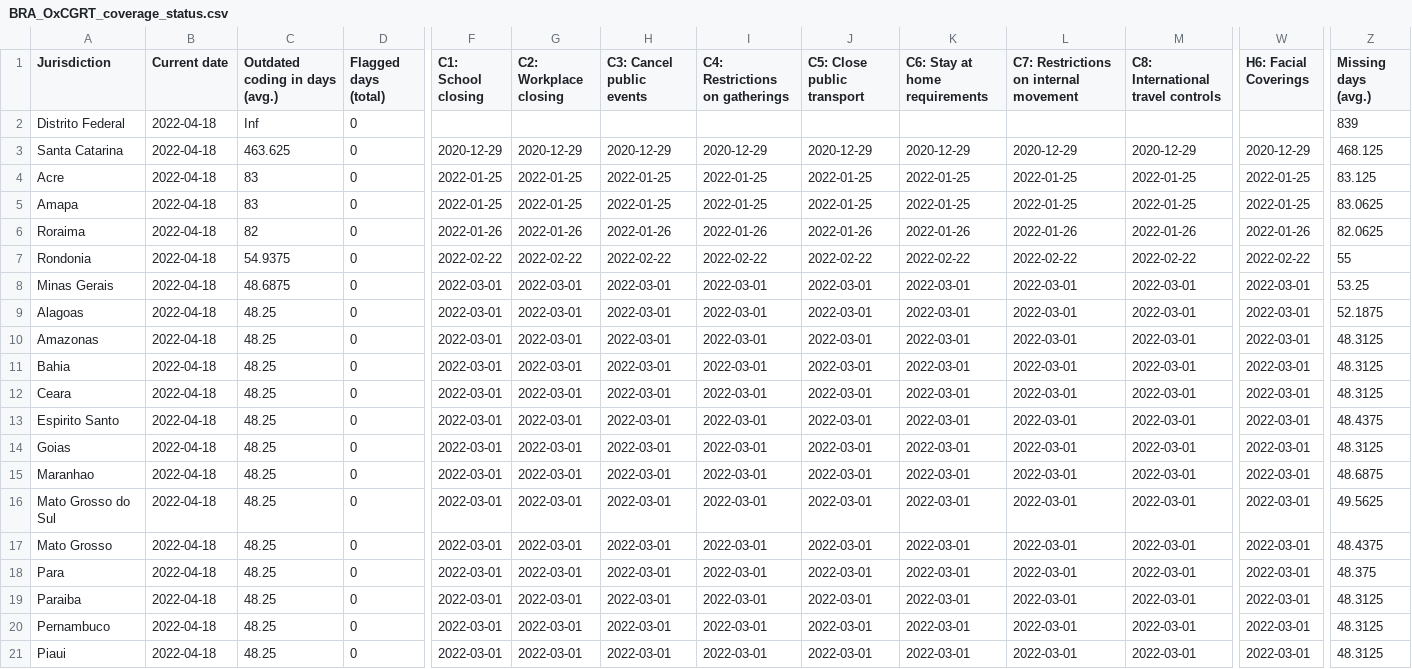
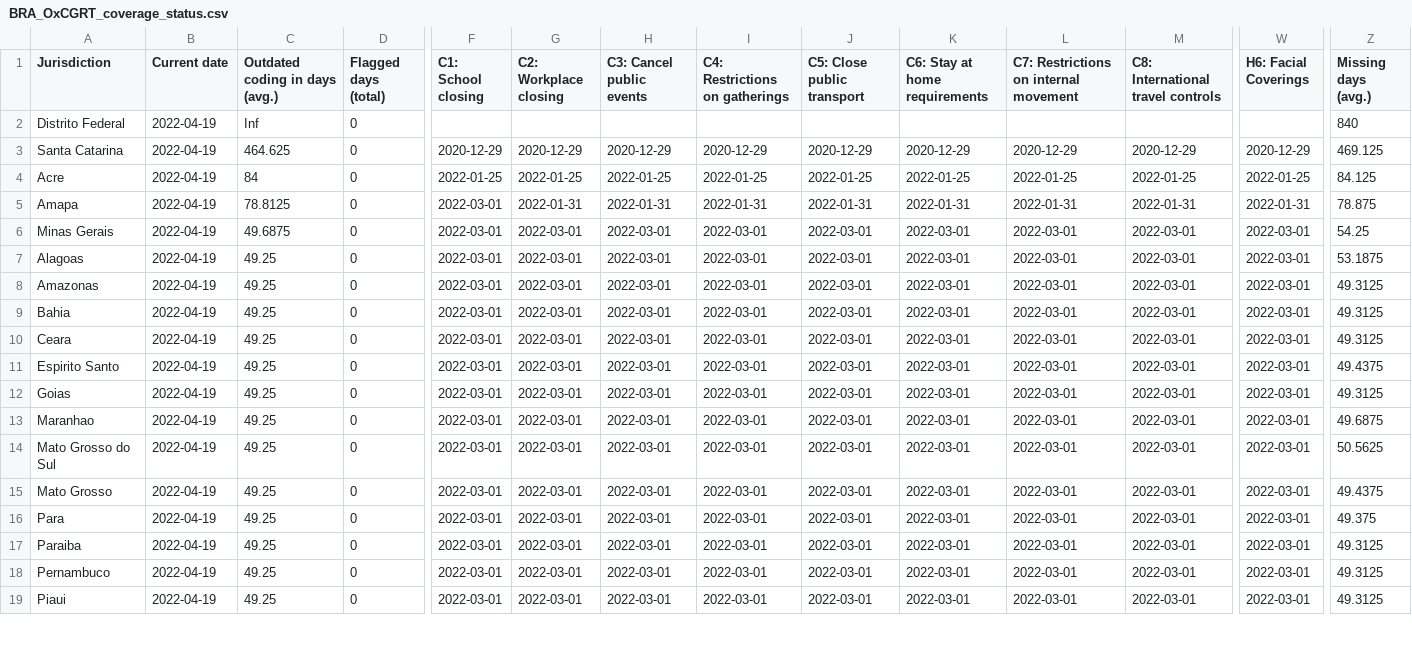
Before and after one commit to tatlowhelen/covid-policy-scratchpad, a CSV file: OxCGRT_coverage_status/BRA_OxCGRT_coverage_status.csv, drawn as a sheet; only a part is shown, gaps mark what is left out; removed rows and columns are numbered as before the commit, all else as after; rows hold the shown columns only; the diff covers the shown part only; the diff names each change by its address in the sheet, - before the commit and + after, or states it on an @@ line.

```diff
--- a/OxCGRT_coverage_status/BRA_OxCGRT_coverage_status.csv
+++ b/OxCGRT_coverage_status/BRA_OxCGRT_coverage_status.csv
-B2:B5 (Current date): 2022-04-18
+B2:B5 (Current date): 2022-04-19
-Z2 (Missing days (avg.)): 839
+Z2 (Missing days (avg.)): 840
-C3 (Outdated coding in days (avg.)): 463.625
+C3 (Outdated coding in days (avg.)): 464.625
-Z3 (Missing days (avg.)): 468.125
+Z3 (Missing days (avg.)): 469.125
-C4 (Outdated coding in days (avg.)): 83
+C4 (Outdated coding in days (avg.)): 84
-Z4 (Missing days (avg.)): 83.125
+Z4 (Missing days (avg.)): 84.125
-C5 (Outdated coding in days (avg.)): 83
+C5 (Outdated coding in days (avg.)): 78.8125
-F5 (C1: School closing): 2022-01-25
+F5 (C1: School closing): 2022-03-01
-G5 (C2: Workplace closing): 2022-01-25
+G5 (C2: Workplace closing): 2022-01-31
-H5 (C3: Cancel public events): 2022-01-25
+H5 (C3: Cancel public events): 2022-01-31
-I5 (C4: Restrictions on gatherings): 2022-01-25
+I5 (C4: Restrictions on gatherings): 2022-01-31
-J5 (C5: Close public transport): 2022-01-25
+J5 (C5: Close public transport): 2022-01-31
-K5 (C6: Stay at home requirements): 2022-01-25
+K5 (C6: Stay at home requirements): 2022-01-31
-L5: 2022-01-25
+L5: 2022-01-31
-M5: 2022-01-25
+M5: 2022-01-31
-W5 (H6: Facial Coverings): 2022-01-25
+W5 (H6: Facial Coverings): 2022-01-31
-Z5 (Missing days (avg.)): 83.0625
+Z5 (Missing days (avg.)): 78.875
-row 6: Roraima | 2022-04-18 | 82 | 0 | 2022-01-26 | 2022-01-26 | 2022-01-26 | 2022-01-26 | 2022-01-26 | 2022-01-26 | 2022-01-26 | 2022-01-26 | 2022-01-26 | 82.0625
-row 7: Rondonia | 2022-04-18 | 54.9375 | 0 | 2022-02-22 | 2022-02-22 | 2022-02-22 | 2022-02-22 | 2022-02-22 | 2022-02-22 | 2022-02-22 | 2022-02-22 | 2022-02-22 | 55
-B6:B19 (Current date): 2022-04-18
+B6:B19 (Current date): 2022-04-19
-C6 (Outdated coding in days (avg.)): 48.6875
+C6 (Outdated coding in days (avg.)): 49.6875
-Z6 (Missing days (avg.)): 53.25
+Z6 (Missing days (avg.)): 54.25
-C7:C19 (Outdated coding in days (avg.)): 48.25
+C7:C19 (Outdated coding in days (avg.)): 49.25
-Z7 (Missing days (avg.)): 52.1875
+Z7 (Missing days (avg.)): 53.1875
-Z8:Z10 (Missing days (avg.)): 48.3125
+Z8:Z10 (Missing days (avg.)): 49.3125
-Z11 (Missing days (avg.)): 48.4375
+Z11 (Missing days (avg.)): 49.4375
-Z12 (Missing days (avg.)): 48.3125
+Z12 (Missing days (avg.)): 49.3125
-Z13 (Missing days (avg.)): 48.6875
+Z13 (Missing days (avg.)): 49.6875
-Z14 (Missing days (avg.)): 49.5625
+Z14 (Missing days (avg.)): 50.5625
-Z15 (Missing days (avg.)): 48.4375
+Z15 (Missing days (avg.)): 49.4375
-Z16 (Missing days (avg.)): 48.375
+Z16 (Missing days (avg.)): 49.375
-Z17:Z19 (Missing days (avg.)): 48.3125
+Z17:Z19 (Missing days (avg.)): 49.3125
```
Also changed, not shown: 2 added rows and 24 edited cells elsewhere in this file, OxCGRT_coverage_status/CAN_OxCGRT_coverage_status.csv, OxCGRT_coverage_status/CHN_OxCGRT_coverage_status.csv, 3 other files.
